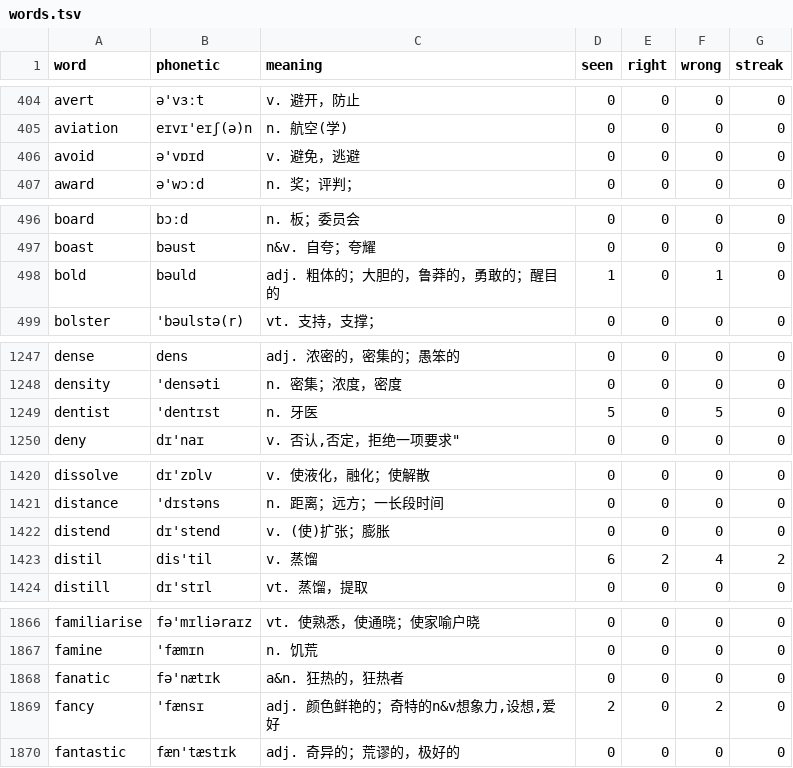
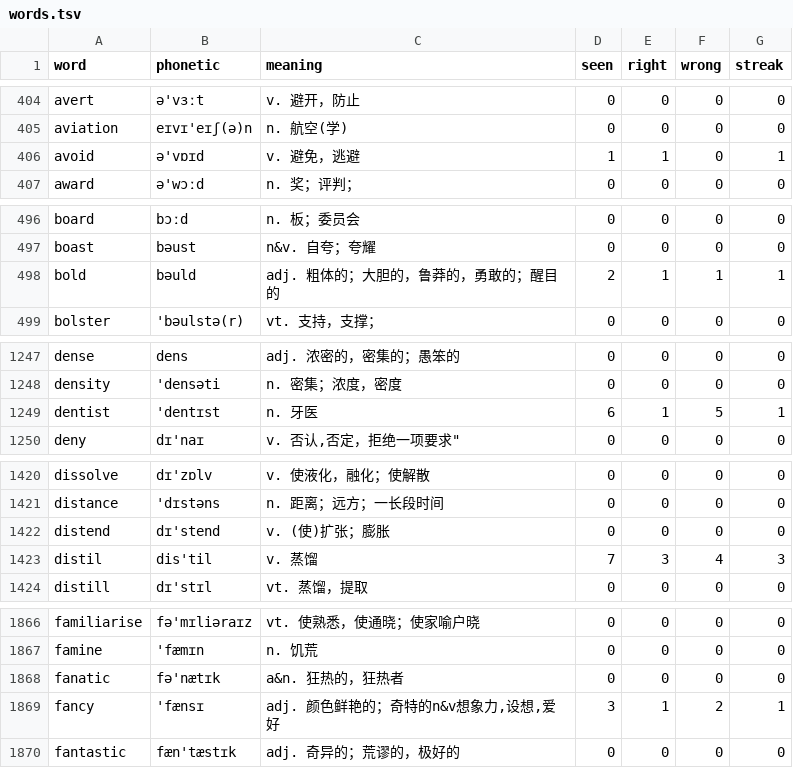
Before and after one commit to PMZeroSkyline/iel65, a TSV file: words.tsv, drawn as a sheet; only a part is shown, gaps mark what is left out; the diff covers the shown part only.

```diff
--- a/words.tsv
+++ b/words.tsv
@@ -405,3 +405,3 @@ avert	ə'vɜːt	v. 避开，防止	0	0	0	0
 aviation	eɪvɪ'eɪʃ(ə)n	n. 航空(学)	0	0	0	0
-avoid	ə'vɒɪd	v. 避免，逃避	0	0	0	0
+avoid	ə'vɒɪd	v. 避免，逃避	1	1	0	1
 award	ə'wɔːd	n. 奖；评判；	0	0	0	0
@@ -497,3 +497,3 @@ board	bɔːd	n. 板；委员会	0	0	0	0
 boast	bəust	n&v. 自夸；夸耀	0	0	0	0
-bold	bəuld	adj. 粗体的；大胆的，鲁莽的，勇敢的；醒目的	1	0	1	0
+bold	bəuld	adj. 粗体的；大胆的，鲁莽的，勇敢的；醒目的	2	1	1	1
 bolster	'bəulstə(r)	vt. 支持，支撑；	0	0	0	0
@@ -1248,3 +1248,3 @@ dense	dens	adj. 浓密的，密集的；愚笨的	0	0	0	0
 density	'densəti	n. 密集；浓度，密度	0	0	0	0
-dentist	'dentɪst	n. 牙医	5	0	5	0
+dentist	'dentɪst	n. 牙医	6	1	5	1
 deny	dɪ'naɪ	v. 否认,否定，拒绝一项要求"	0	0	0	0
@@ -1422,3 +1422,3 @@ distance	'dɪstəns	n. 距离；远方；一长段时间	0	0	0	0
 distend	dɪ'stend	v. (使)扩张；膨胀	0	0	0	0
-distil	dis'til	v. 蒸馏	6	2	4	2
+distil	dis'til	v. 蒸馏	7	3	4	3
 distill	dɪ'stɪl	vt. 蒸馏，提取	0	0	0	0
@@ -1868,3 +1868,3 @@ famine	'fæmɪn	n. 饥荒	0	0	0	0
 fanatic	fə'nætɪk	a&n. 狂热的，狂热者	0	0	0	0
-fancy	'fænsɪ	adj. 颜色鲜艳的；奇特的n&v想象力,设想,爱好	2	0	2	0
+fancy	'fænsɪ	adj. 颜色鲜艳的；奇特的n&v想象力,设想,爱好	3	1	2	1
 fantastic	fæn'tæstɪk	adj. 奇异的；荒谬的，极好的	0	0	0	0
```
Also changed, not shown: 35 edited cells elsewhere in this file, 3 other files.
